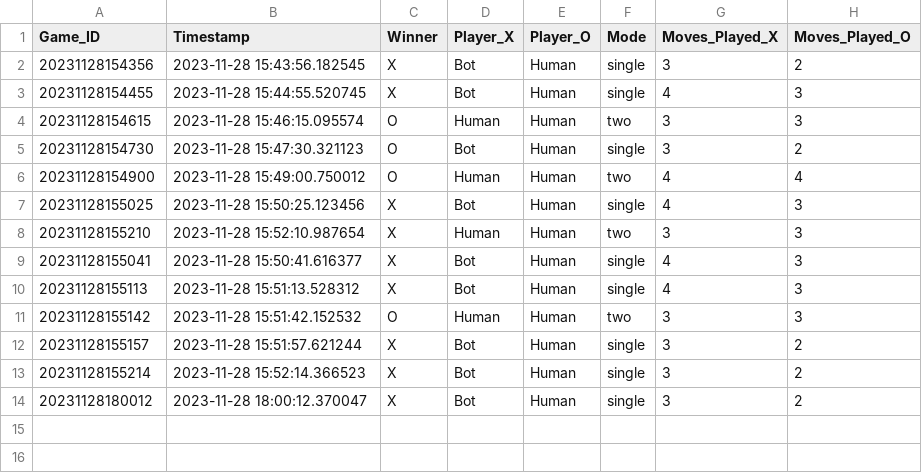
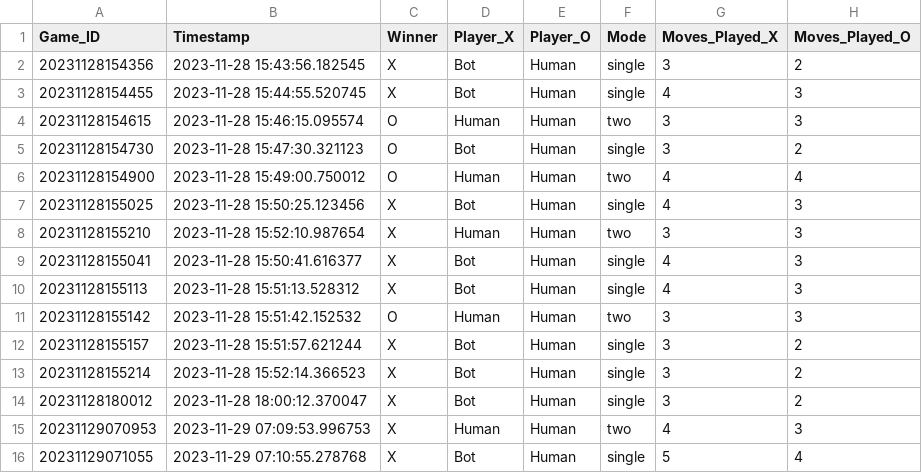
Before and after one commit to Xinyi-UW/week9, a CSV file: logs/game_data.csv, drawn as a sheet.

Commit message:
add game data

```diff
--- a/logs/game_data.csv
+++ b/logs/game_data.csv
@@ -14 +14,3 @@ Game_ID,Timestamp,Winner,Player_X,Player_O,Mode,Moves_Played_X,Moves_Played_O
 20231128180012,2023-11-28 18:00:12.370047,X,Bot,Human,single,3,2
+20231129070953,2023-11-29 07:09:53.996753,X,Human,Human,two,4,3
+20231129071055,2023-11-29 07:10:55.278768,X,Bot,Human,single,5,4
```
Also changed, not shown: 4 other files.
